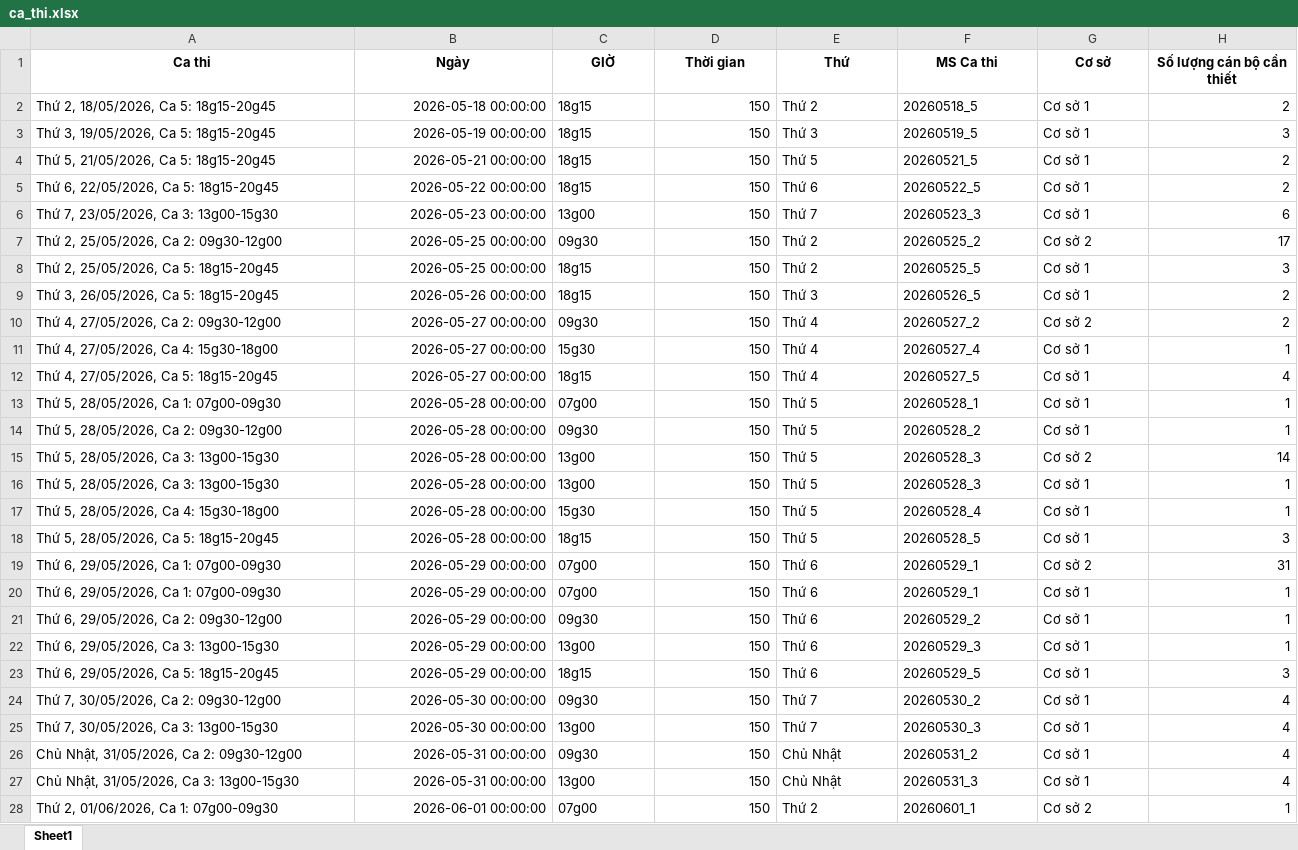
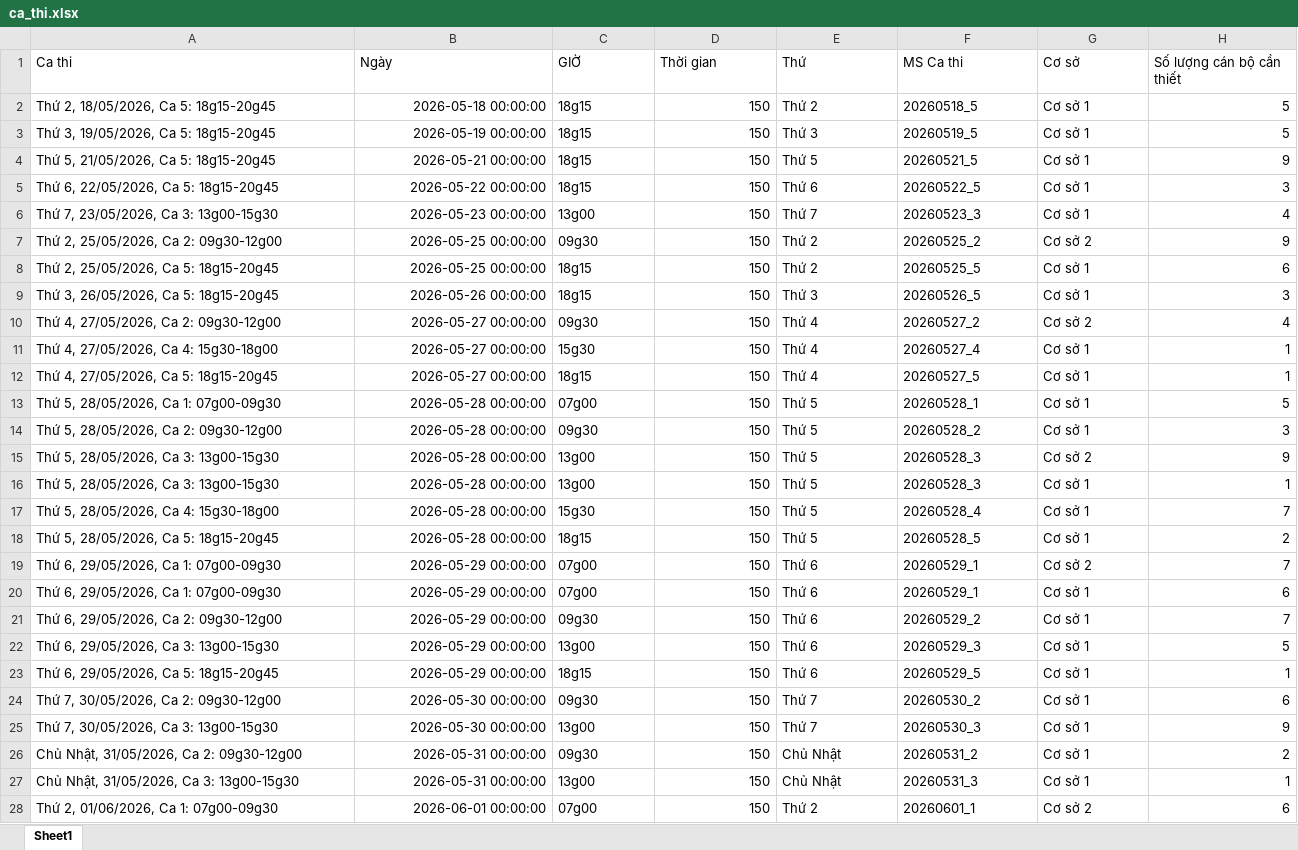
Before and after one commit to 3tfirstchoice/exam-scheduling-engine, an Excel workbook: data/ca_thi.xlsx, sheet Sheet1, drawn as a sheet; only a part is shown; values as stored, in another font and other column widths than the file's, no borders; the diff covers the shown part only; the diff names each change by its address in the sheet, - before the commit and + after, or states it on an @@ line.

```diff
--- a/data/ca_thi.xlsx (sheet Sheet1)
+++ b/data/ca_thi.xlsx (sheet Sheet1)
@@ A1:H1 bold: on → off, alignment: center → left @@
-H2 (Số lượng cán bộ cần thiết): 2
+H2 (Số lượng cán bộ cần thiết): 5
-H3 (Số lượng cán bộ cần thiết): 3
+H3 (Số lượng cán bộ cần thiết): 5
-H4 (Số lượng cán bộ cần thiết): 2
+H4 (Số lượng cán bộ cần thiết): 9
-H5 (Số lượng cán bộ cần thiết): 2
+H5 (Số lượng cán bộ cần thiết): 3
-H6 (Số lượng cán bộ cần thiết): 6
+H6 (Số lượng cán bộ cần thiết): 4
-H7 (Số lượng cán bộ cần thiết): 17
+H7 (Số lượng cán bộ cần thiết): 9
-H8 (Số lượng cán bộ cần thiết): 3
+H8 (Số lượng cán bộ cần thiết): 6
-H9 (Số lượng cán bộ cần thiết): 2
+H9 (Số lượng cán bộ cần thiết): 3
-H10 (Số lượng cán bộ cần thiết): 2
+H10 (Số lượng cán bộ cần thiết): 4
-H12 (Số lượng cán bộ cần thiết): 4
+H12 (Số lượng cán bộ cần thiết): 1
-H13 (Số lượng cán bộ cần thiết): 1
+H13 (Số lượng cán bộ cần thiết): 5
-H14 (Số lượng cán bộ cần thiết): 1
+H14 (Số lượng cán bộ cần thiết): 3
-H15 (Số lượng cán bộ cần thiết): 14
+H15 (Số lượng cán bộ cần thiết): 9
-H17 (Số lượng cán bộ cần thiết): 1
+H17 (Số lượng cán bộ cần thiết): 7
-H18 (Số lượng cán bộ cần thiết): 3
+H18 (Số lượng cán bộ cần thiết): 2
-H19 (Số lượng cán bộ cần thiết): 31
+H19 (Số lượng cán bộ cần thiết): 7
-H20 (Số lượng cán bộ cần thiết): 1
+H20 (Số lượng cán bộ cần thiết): 6
-H21 (Số lượng cán bộ cần thiết): 1
+H21 (Số lượng cán bộ cần thiết): 7
-H22 (Số lượng cán bộ cần thiết): 1
+H22 (Số lượng cán bộ cần thiết): 5
-H23 (Số lượng cán bộ cần thiết): 3
+H23 (Số lượng cán bộ cần thiết): 1
-H24 (Số lượng cán bộ cần thiết): 4
+H24 (Số lượng cán bộ cần thiết): 6
-H25 (Số lượng cán bộ cần thiết): 4
+H25 (Số lượng cán bộ cần thiết): 9
-H26 (Số lượng cán bộ cần thiết): 4
+H26 (Số lượng cán bộ cần thiết): 2
-H27 (Số lượng cán bộ cần thiết): 4
+H27 (Số lượng cán bộ cần thiết): 1
-H28 (Số lượng cán bộ cần thiết): 1
+H28 (Số lượng cán bộ cần thiết): 6
```
Also changed, not shown: 50 edited cells elsewhere in this sheet, outputs/Ket_Qua_Xep_Lich.xlsx, 2 other files.
